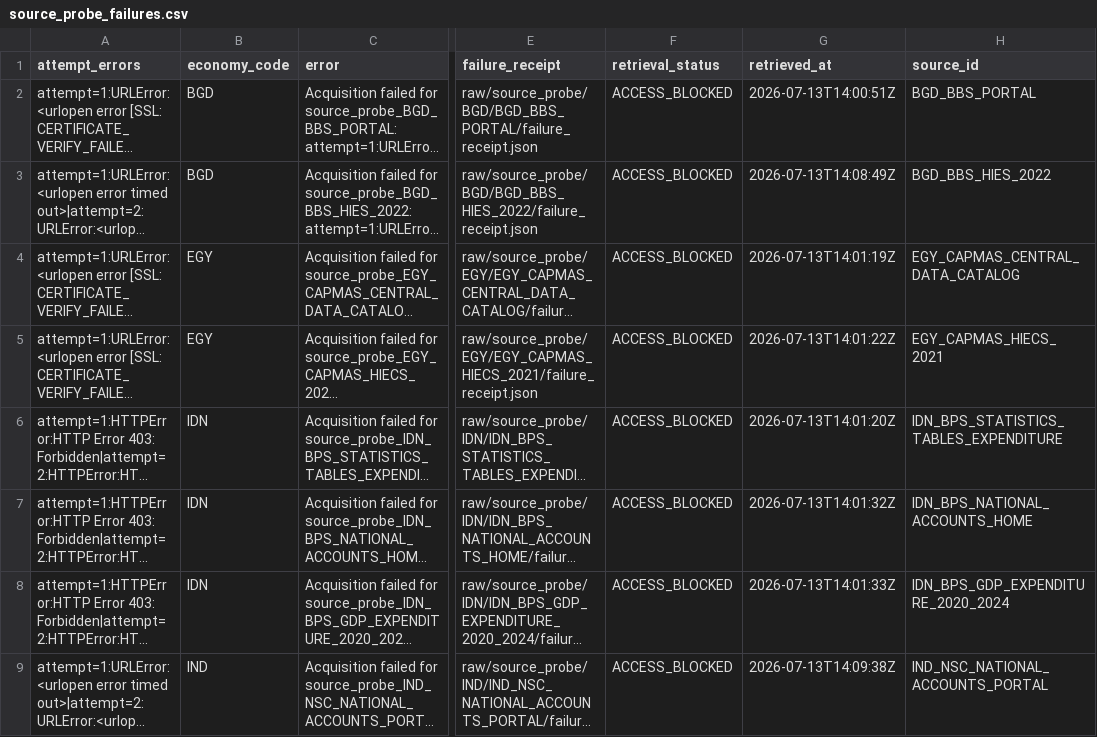
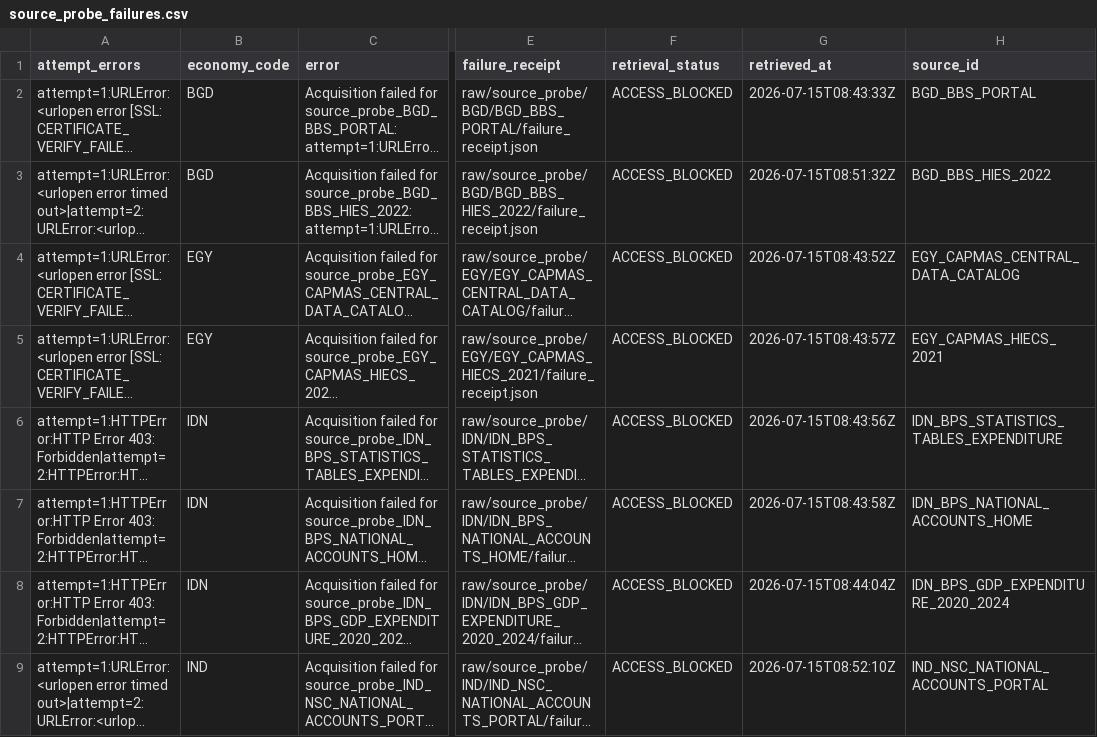
Before and after one commit to tomazlucena-crypto/armilar-data-pipeline, a CSV file: public/latest/source_probe_failures.csv, drawn as a sheet; only a part is shown, gaps mark what is left out; long unchanged cells end in …; the diff covers the shown part only; the diff names each change by its address in the sheet, - before the commit and + after, or states it on an @@ line.

```diff
--- a/public/latest/source_probe_failures.csv
+++ b/public/latest/source_probe_failures.csv
-G2 (retrieved_at): 2026-07-13T14:00:51Z
+G2 (retrieved_at): 2026-07-15T08:43:33Z
-G3 (retrieved_at): 2026-07-13T14:08:49Z
+G3 (retrieved_at): 2026-07-15T08:51:32Z
-G4 (retrieved_at): 2026-07-13T14:01:19Z
+G4 (retrieved_at): 2026-07-15T08:43:52Z
-G5 (retrieved_at): 2026-07-13T14:01:22Z
+G5 (retrieved_at): 2026-07-15T08:43:57Z
-G6 (retrieved_at): 2026-07-13T14:01:20Z
+G6 (retrieved_at): 2026-07-15T08:43:56Z
-G7 (retrieved_at): 2026-07-13T14:01:32Z
+G7 (retrieved_at): 2026-07-15T08:43:58Z
-G8 (retrieved_at): 2026-07-13T14:01:33Z
+G8 (retrieved_at): 2026-07-15T08:44:04Z
-G9 (retrieved_at): 2026-07-13T14:09:38Z
+G9 (retrieved_at): 2026-07-15T08:52:10Z
```
Also changed, not shown: 16 edited cells elsewhere in this file, public/latest/brazil_methodology_gate_audit.csv, public/latest/country_adapter_failures.csv, 21 other files.
